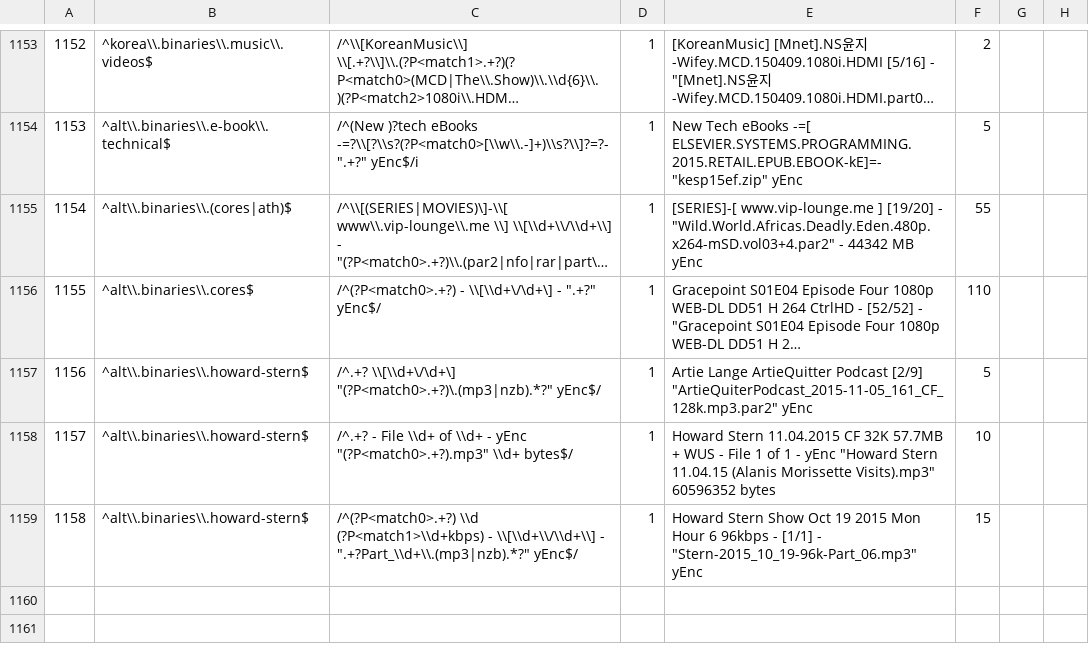
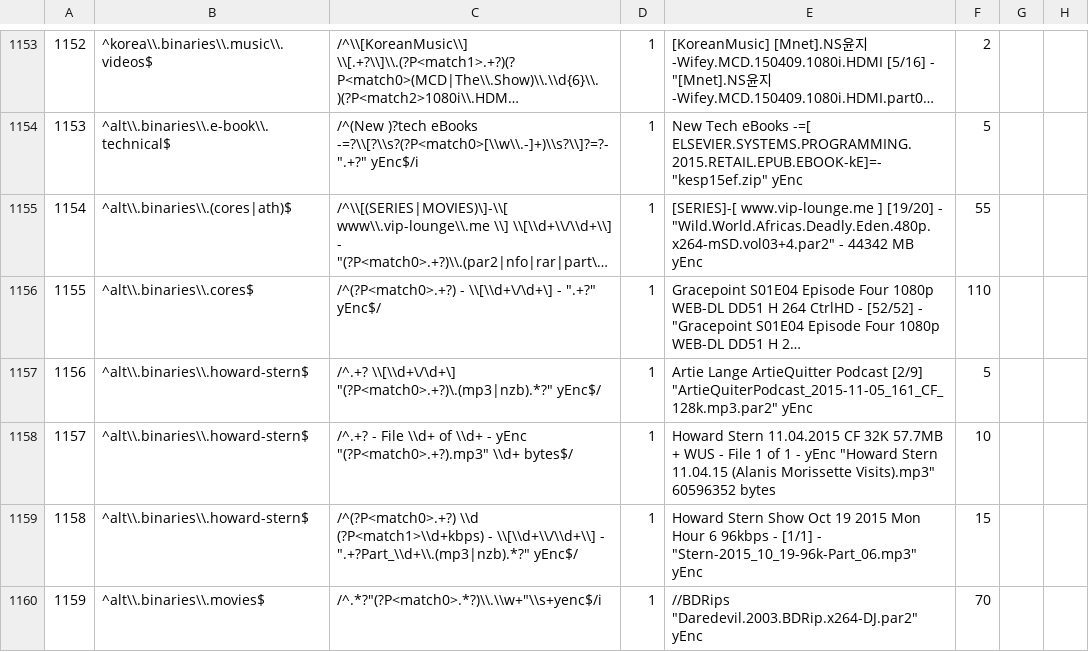
Before and after one commit to xbmc4lyfe/newznab-tmux, a TSV file: resources/db/schema/data/10-release_naming_regexes.tsv, drawn as a sheet; only a part is shown, gaps mark what is left out; long unchanged cells end in …; the diff names each change by its address in the sheet, - before the commit and + after, or states it on an @@ line.

Commit message:
Add release_naming_regex for a.b.movies group DJ releases

```diff
--- a/resources/db/schema/data/10-release_naming_regexes.tsv
+++ b/resources/db/schema/data/10-release_naming_regexes.tsv
+row 1160: 1159 | ^alt\\.binaries\\.movies$ | /^.*?"(?P<match0>.*?)\\.\\w+"\\s+yenc$/i | 1 | //BDRips "Daredevil.2003.BDRip.x264-DJ.par2" yEnc | 70
```
Also changed, not shown: 4 other files.
